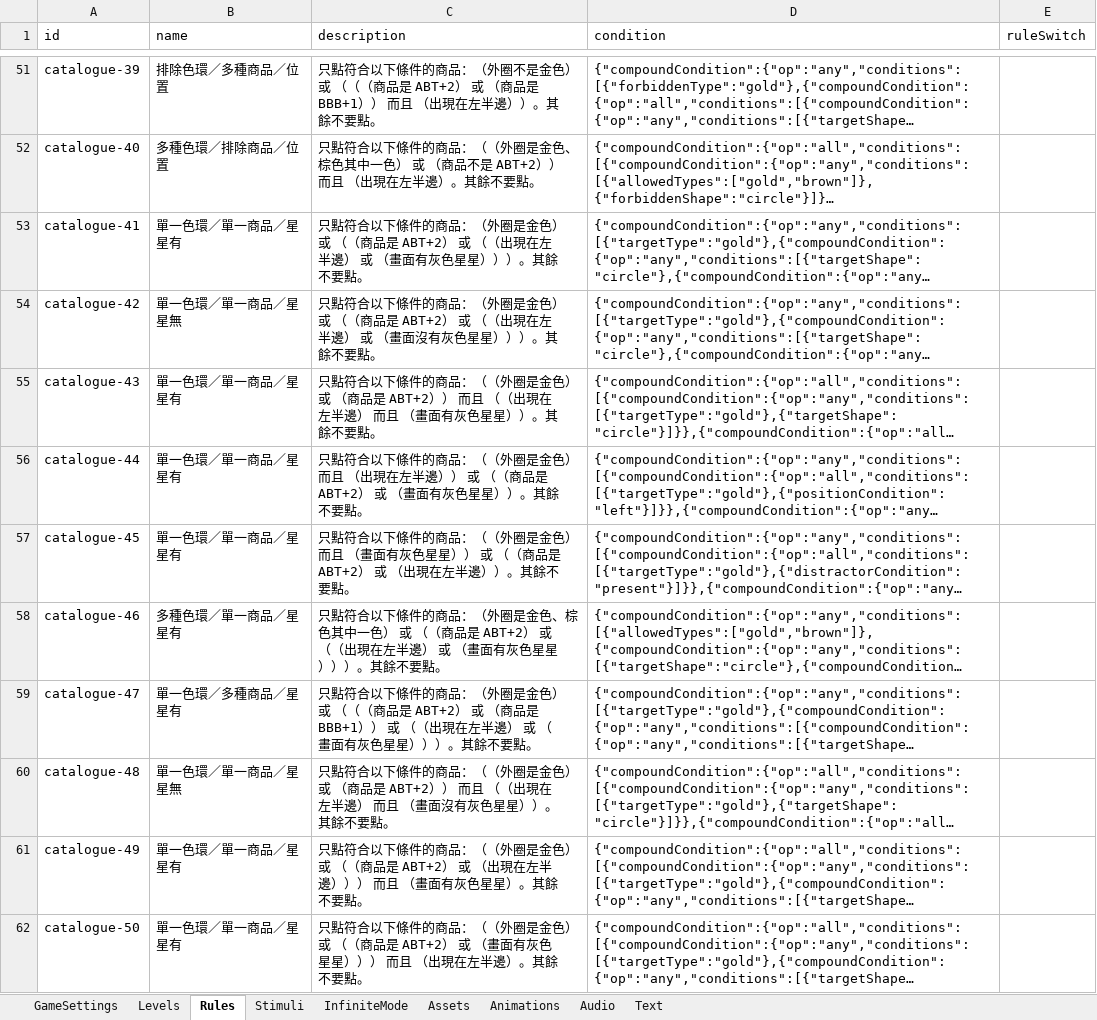
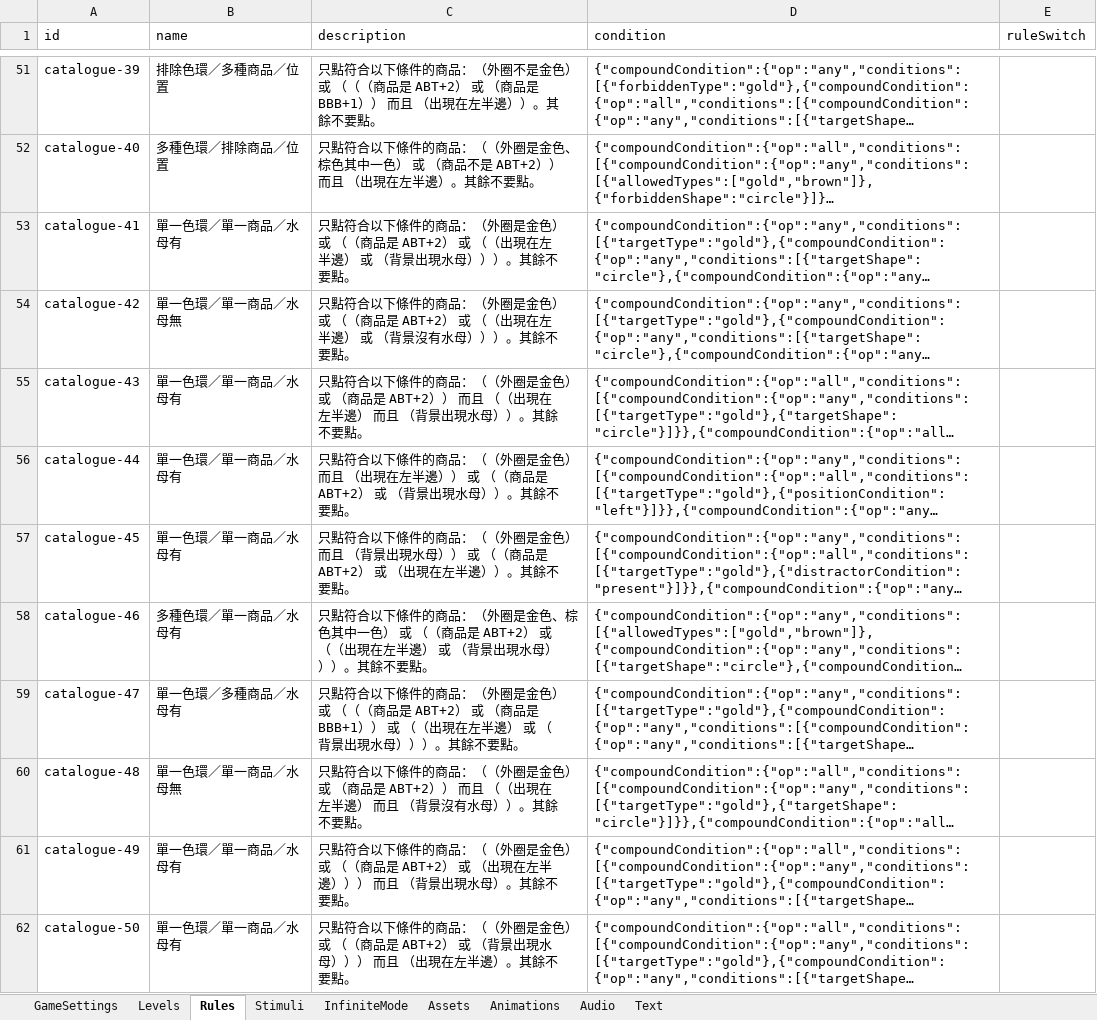
Before and after one commit to henrysun-code/reaction-speed-test, an Excel workbook: games/reaction-speed-test/config/game_config.xlsx, sheet Rules, drawn as a sheet; only a part is shown, gaps mark what is left out; long unchanged cells end in …; values as stored, in another font and other column widths than the file's, no borders; the diff covers the shown part only; the diff names each change by its address in the sheet, - before the commit and + after, or states it on an @@ line.

Commit message:
Improve single-screen game layouts and replace star cue with background jellyfish

```diff
--- a/games/reaction-speed-test/config/game_config.xlsx (sheet Rules)
+++ b/games/reaction-speed-test/config/game_config.xlsx (sheet Rules)
-B53 (name): 單一色環／單一商品／星星有
+B53 (name): 單一色環／單一商品／水母有
-C53 (description): …或 （畫面有灰色星星）））。…
+C53 (description): …或 （背景出現水母）））。…
-B54 (name): 單一色環／單一商品／星星無
+B54 (name): 單一色環／單一商品／水母無
-C54 (description): …或 （畫面沒有灰色星星）））。…
+C54 (description): …或 （背景沒有水母）））。…
-B55:B57 (name): 單一色環／單一商品／星星有
+B55:B57 (name): 單一色環／單一商品／水母有
-C55 (description): …而且 （畫面有灰色星星））。其…
+C55 (description): …而且 （背景出現水母））。其…
-C56 (description): …或 （畫面有灰色星星））。其…
+C56 (description): …或 （背景出現水母））。其…
-C57 (description): …而且 （畫面有灰色星星）） 或…
+C57 (description): …而且 （背景出現水母）） 或…
-B58 (name): 多種色環／單一商品／星星有
+B58 (name): 多種色環／單一商品／水母有
-C58 (description): …或 （畫面有灰色星星）））。…
+C58 (description): …或 （背景出現水母）））。…
-B59 (name): 單一色環／多種商品／星星有
+B59 (name): 單一色環／多種商品／水母有
-C59 (description): …或 （畫面有灰色星星）））。…
+C59 (description): …或 （背景出現水母）））。…
-B60 (name): 單一色環／單一商品／星星無
+B60 (name): 單一色環／單一商品／水母無
-C60 (description): …而且 （畫面沒有灰色星星））。其…
+C60 (description): …而且 （背景沒有水母））。其…
-B61:B62 (name): 單一色環／單一商品／星星有
+B61:B62 (name): 單一色環／單一商品／水母有
-C61 (description): …而且 （畫面有灰色星星）。其餘…
+C61 (description): …而且 （背景出現水母）。其餘…
-C62 (description): …或 （畫面有灰色星星）））…
+C62 (description): …或 （背景出現水母）））…
```
Also changed, not shown: 103 edited cells elsewhere in this sheet, sheet Levels, sheet Assets, 19 other files.
